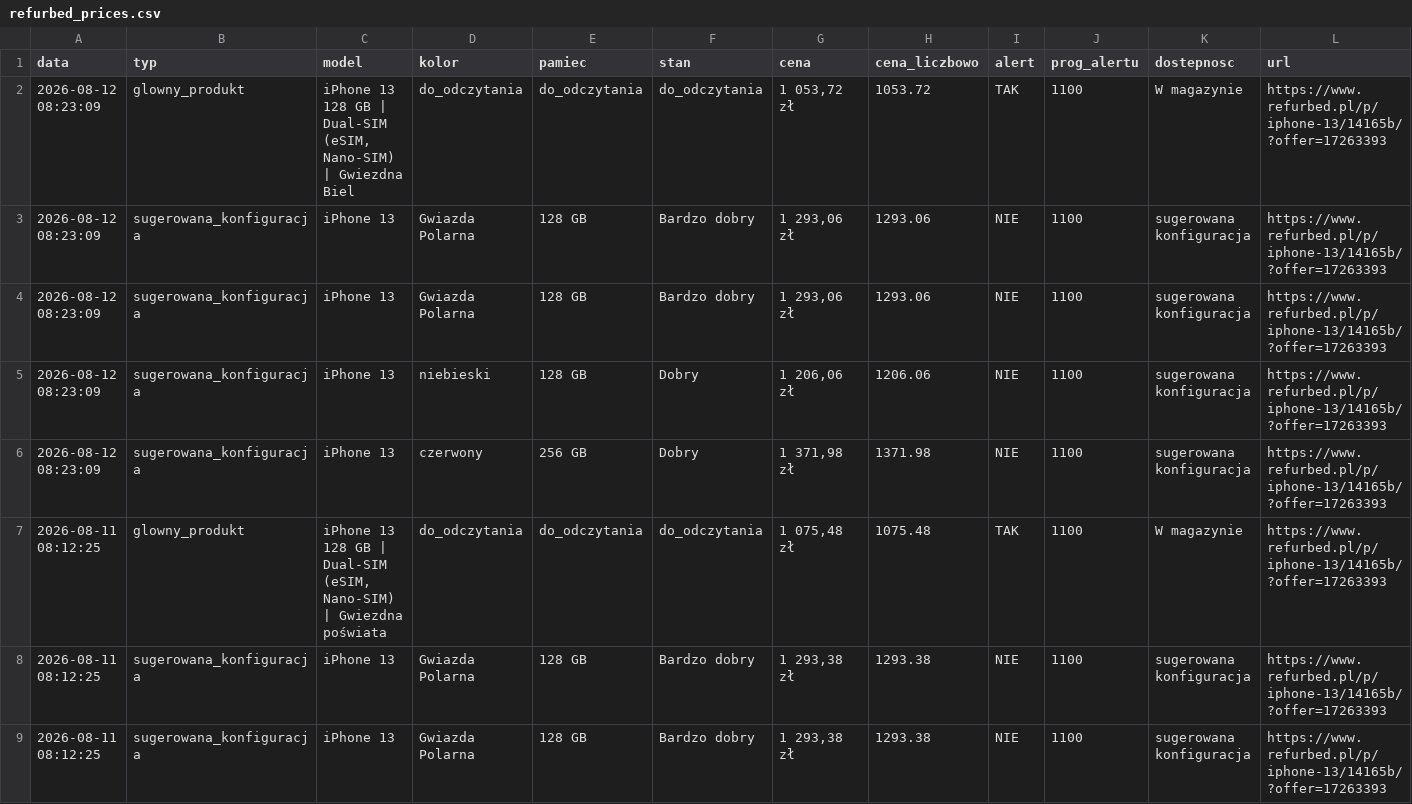
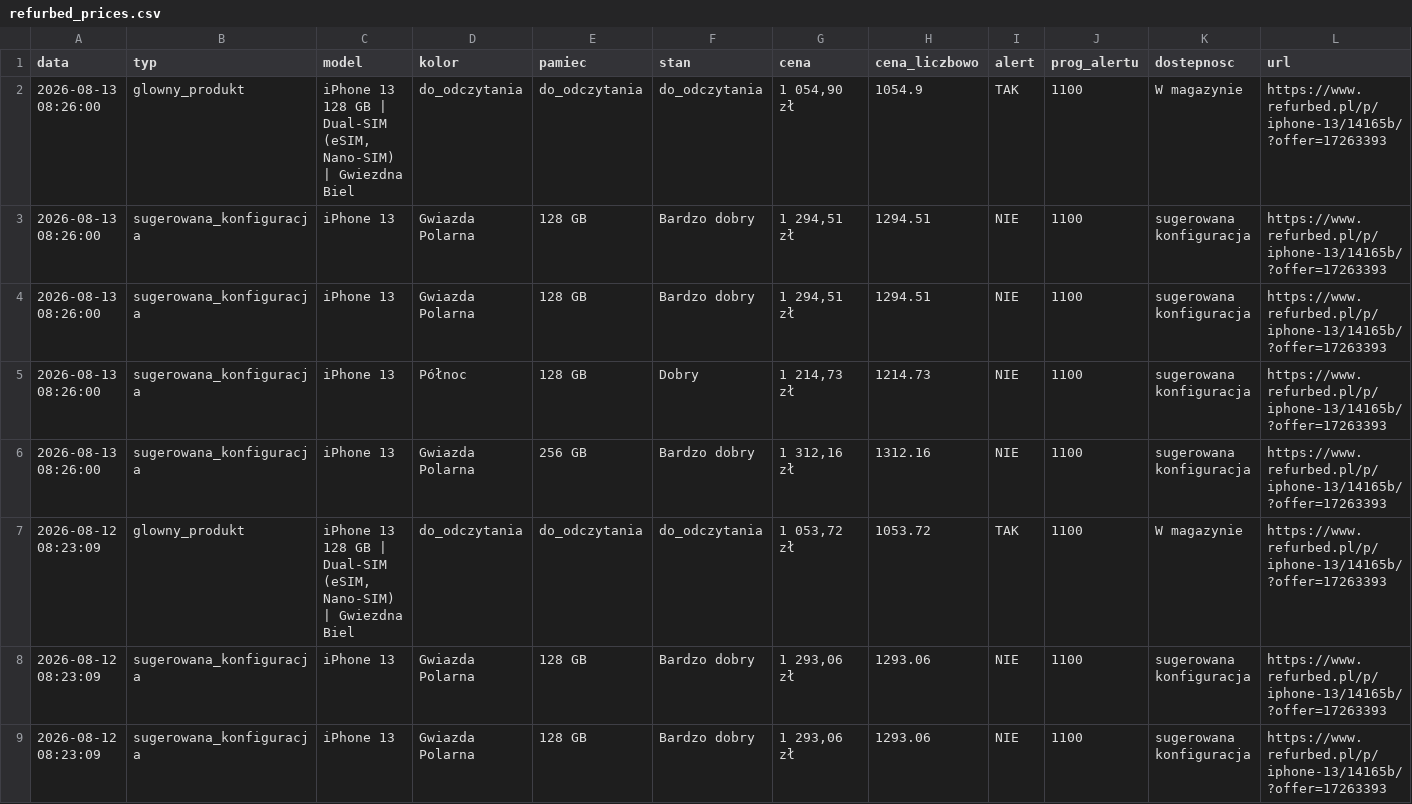
Before and after one commit to Mateo5789/pricemonitor, a CSV file: refurbed_prices.csv, drawn as a sheet; only a part is shown; the shorter side is filled out with more unchanged rows.

```diff
--- a/refurbed_prices.csv
+++ b/refurbed_prices.csv
@@ -1,2 +1,7 @@
 data,typ,model,kolor,pamiec,stan,cena,cena_liczbowo,alert,prog_alertu,dostepnosc,url
+2026-08-13 08:26:00,glowny_produkt,"iPhone 13 128 GB | Dual-SIM (eSIM, Nano-SIM) | Gwiezdna Biel",do_odczytania,do_odczytania,do_odczytania,"1 054,90 zł",1054.9,TAK,1100,W magazynie,https://www.refurbed.pl/p/iphone-13/14165b/?offer=17263393
+2026-08-13 08:26:00,sugerowana_konfiguracja,iPhone 13,Gwiazda Polarna,128 GB,Bardzo dobry,"1 294,51 zł",1294.51,NIE,1100,sugerowana konfiguracja,https://www.refurbed.pl/p/iphone-13/14165b/?offer=17263393
+2026-08-13 08:26:00,sugerowana_konfiguracja,iPhone 13,Gwiazda Polarna,128 GB,Bardzo dobry,"1 294,51 zł",1294.51,NIE,1100,sugerowana konfiguracja,https://www.refurbed.pl/p/iphone-13/14165b/?offer=17263393
+2026-08-13 08:26:00,sugerowana_konfiguracja,iPhone 13,Północ,128 GB,Dobry,"1 214,73 zł",1214.73,NIE,1100,sugerowana konfiguracja,https://www.refurbed.pl/p/iphone-13/14165b/?offer=17263393
+2026-08-13 08:26:00,sugerowana_konfiguracja,iPhone 13,Gwiazda Polarna,256 GB,Bardzo dobry,"1 312,16 zł",1312.16,NIE,1100,sugerowana konfiguracja,https://www.refurbed.pl/p/iphone-13/14165b/?offer=17263393
 2026-08-12 08:23:09,glowny_produkt,"iPhone 13 128 GB | Dual-SIM (eSIM, Nano-SIM) | Gwiezdna Biel",do_odczytania,do_odczytania,do_odczytania,"1 053,72 zł",1053.72,TAK,1100,W magazynie,https://www.refurbed.pl/p/iphone-13/14165b/?offer=17263393
```
